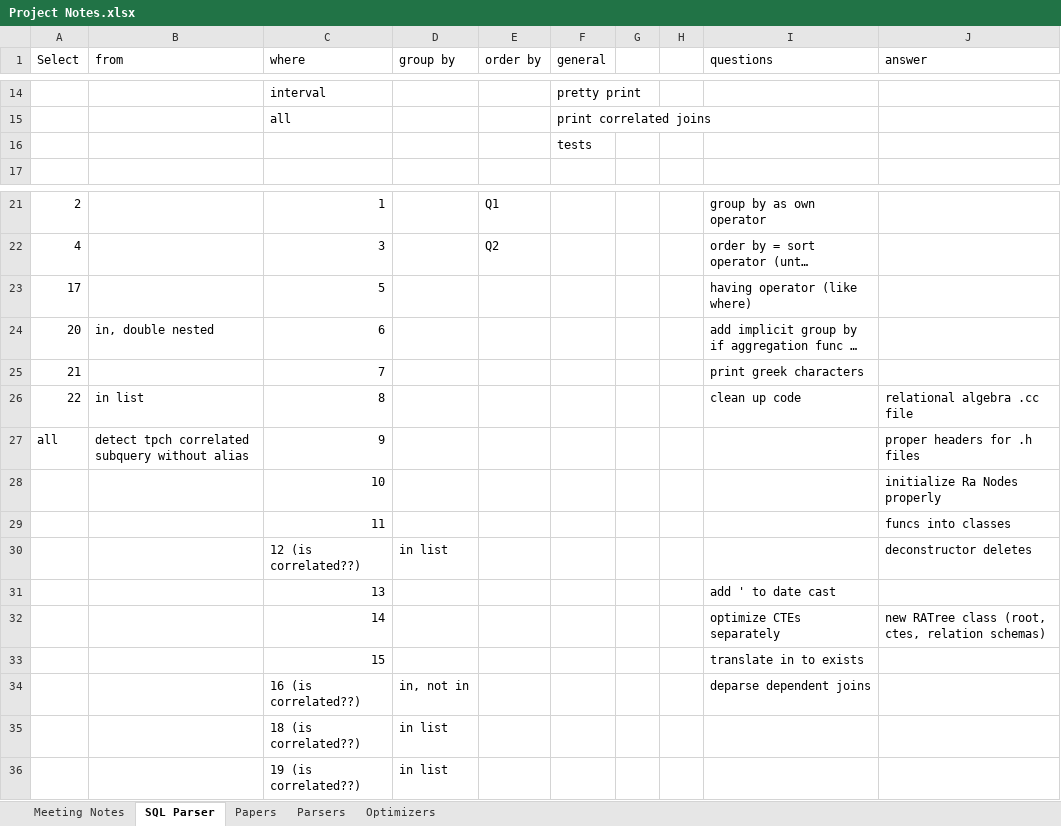
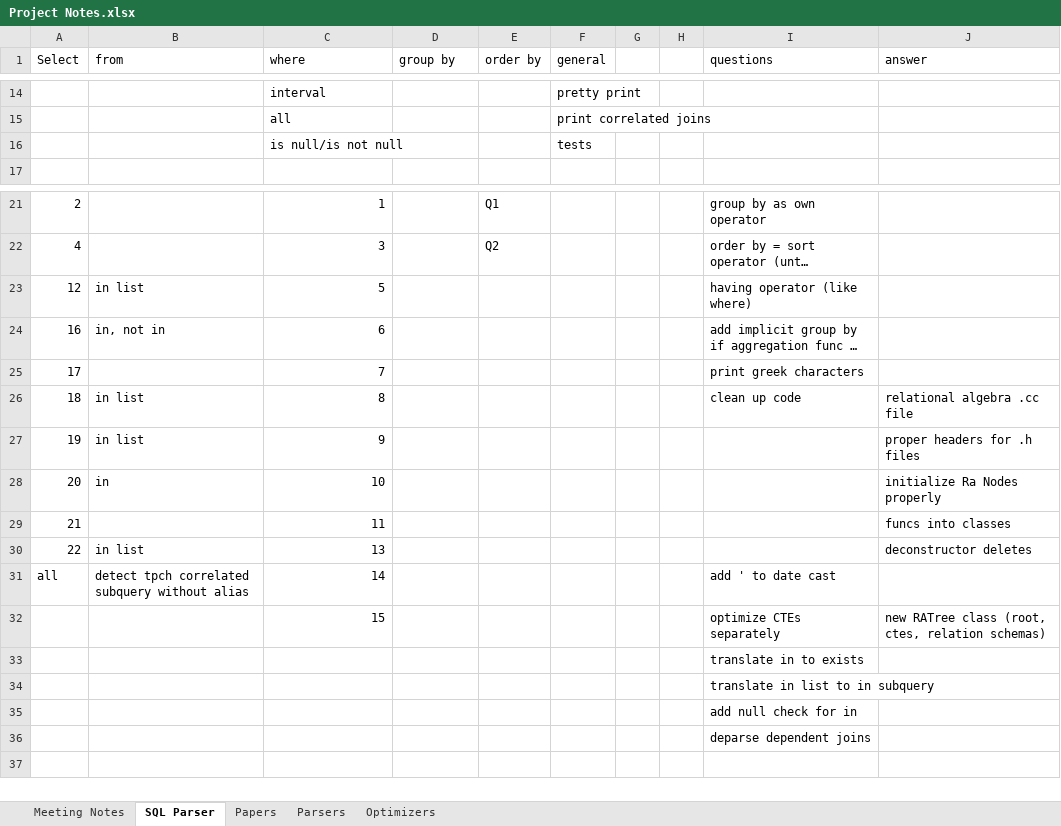
Before and after one commit to thomasglas/sql_optimizer, an Excel workbook: GuidedResearch/Project Notes.xlsx, sheet SQL Parser, drawn as a sheet; only a part is shown, gaps mark what is left out; long unchanged cells end in …; values as stored, in another font and other column widths than the file's, no cell formats; removed rows and columns are numbered as before the commit, all else as after; the diff names each change by its address in the sheet, - before the commit and + after, or states it on an @@ line.

Commit message:
parse in clause, null check

```diff
--- a/GuidedResearch/Project Notes.xlsx (sheet SQL Parser)
+++ b/GuidedResearch/Project Notes.xlsx (sheet SQL Parser)
-C16 (where): (empty)
+C16 (where): is null/is not null
-A23 (Select): 17
+A23 (Select): 12
-B23 (from): (empty)
+B23 (from): in list
-A24 (Select): 20
+A24 (Select): 16
-B24 (from): in, double nested
+B24 (from): in, not in
-A25 (Select): 21
+A25 (Select): 17
-A26 (Select): 22
+A26 (Select): 18
-A27 (Select): all
+A27 (Select): 19
-B27 (from): detect tpch correlated subquery without alias
+B27 (from): in list
-A28 (Select): (empty)
+A28 (Select): 20
-B28 (from): (empty)
+B28 (from): in
-A29 (Select): (empty)
+A29 (Select): 21
-row 30:  |  | 12 (is correlated??) | in list |  |  |  |  |  | deconstructor deletes
-A30 (Select): (empty)
+A30 (Select): 22
-B30 (from): (empty)
+B30 (from): in list
-I30 (questions): add ' to date cast
+I30 (questions): (empty)
-J30 (answer): (empty)
+J30 (answer): deconstructor deletes
-A31 (Select): (empty)
+A31 (Select): all
-B31 (from): (empty)
+B31 (from): detect tpch correlated subquery without alias
-I31 (questions): optimize CTEs separately
+I31 (questions): add ' to date cast
-J31 (answer): new RATree class (root, ctes, relation schemas)
+J31 (answer): (empty)
-I32 (questions): translate in to exists
+I32 (questions): optimize CTEs separately
-J32 (answer): (empty)
+J32 (answer): new RATree class (root, ctes, relation schemas)
-row 34:  |  | 16 (is correlated??) | in, not in |  |  |  |  | deparse dependent joins
-row 35:  |  | 18 (is correlated??) | in list
-row 36:  |  | 19 (is correlated??) | in list
+row 33:  |  |  |  |  |  |  |  | translate in to exists
+row 34:  |  |  |  |  |  |  |  | translate in list to in subquery
+row 35:  |  |  |  |  |  |  |  | add null check for in
+row 36:  |  |  |  |  |  |  |  | deparse dependent joins
```
Also changed, not shown: cell formats, 7 other files.
